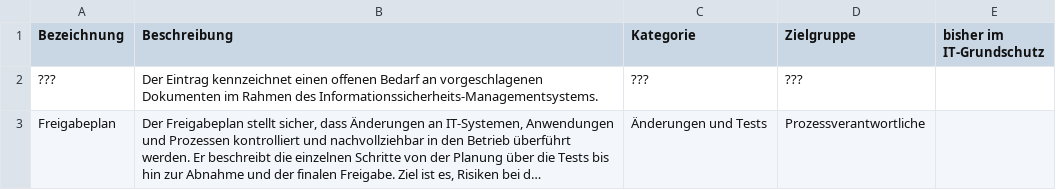
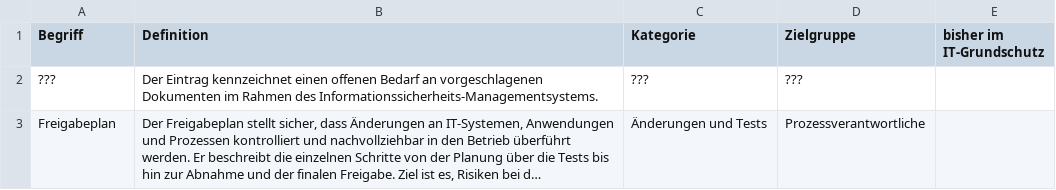
Before and after one commit to 5H3LL3H5/Stand-der-Technik-Bibliothek, a CSV file: Dokumentation/namespaces/dokumentationsempfehlungen.csv, drawn as a sheet; only a part is shown; long unchanged cells end in ….

```diff
--- a/Dokumentation/namespaces/dokumentationsempfehlungen.csv
+++ b/Dokumentation/namespaces/dokumentationsempfehlungen.csv
@@ -1,2 +1,2 @@
-Bezeichnung,Beschreibung,Kategorie,Zielgruppe,bisher im IT-Grundschutz
+Begriff,Definition,Kategorie,Zielgruppe,bisher im IT-Grundschutz
 ???,Der Eintrag kennzeichnet einen offenen Bedarf an vorgeschlagenen Dokumenten im Rahmen des Informationssicherheits-Managementsystems.,???,???,
```
Also changed, not shown: Dokumentation/namespaces/themen.csv, Dokumentation/namespaces/zielobjekte.csv, 6 other files.
